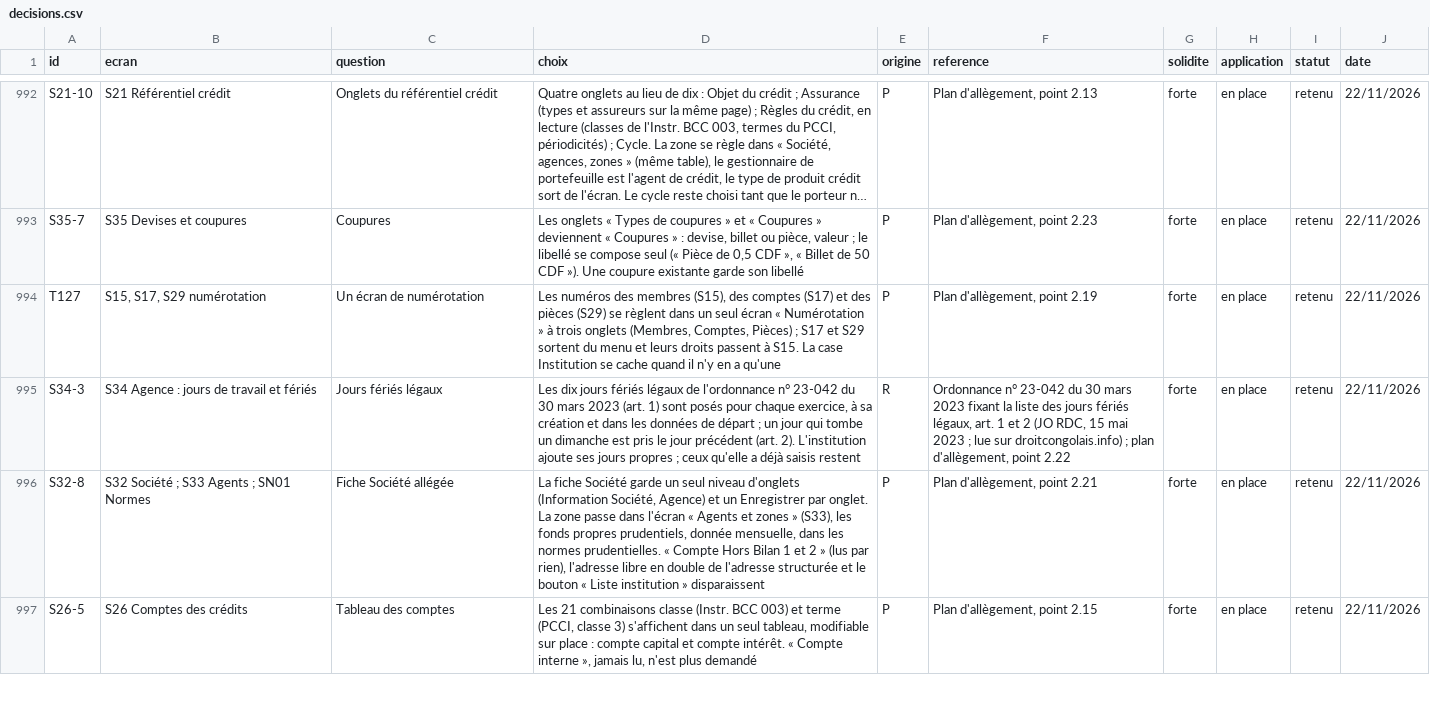
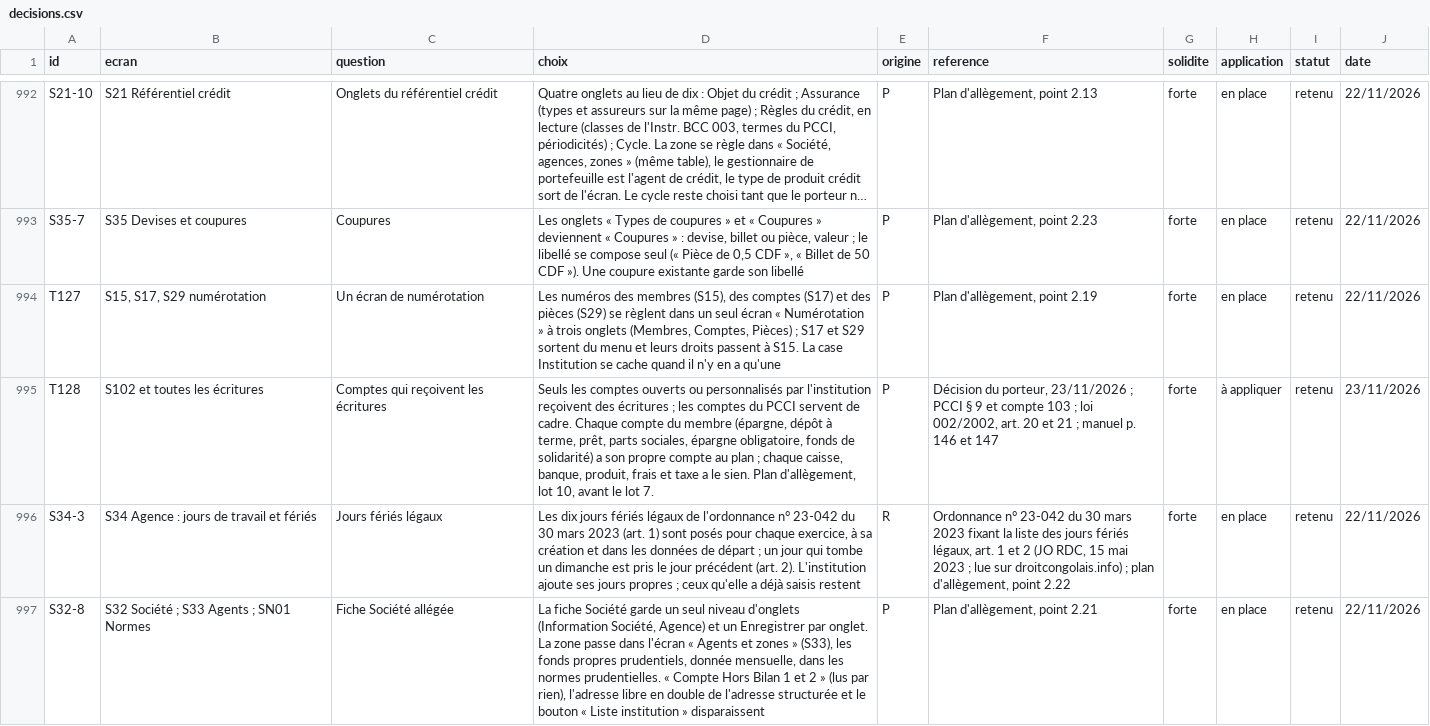
Before and after one commit to manatandu/Microfina-, a CSV file: replica/decisions.csv, drawn as a sheet; only a part is shown, gaps mark what is left out; the shorter side is filled out with more unchanged rows; long unchanged cells end in …; the diff names each change by its address in the sheet, - before the commit and + after, or states it on an @@ line.

```diff
--- a/replica/decisions.csv
+++ b/replica/decisions.csv
+row 995: T128 | S102 et toutes les écritures | Comptes qui reçoivent les écritures | Seuls les comptes ouverts ou personnalisés par l'institution reçoivent des écritures ; les comptes du PCCI servent de cadre. Chaque compte du membre (épargne, dépôt à terme, prêt, parts sociales, épargne obligatoire, fonds de solidarité) a son propre compte au plan ; chaque caisse, banque, produit, frais et taxe a le sien. Plan d'allègement, lot 10, avant le lot 7. | P | Décision du porteur, 23/11/2026 ; PCCI § 9 et compte 103 ; loi 002/2002, art. 20 et 21 ; manuel p. 146 et 147 | forte | à appliquer | retenu | 23/11/2026
```
Also changed, not shown: replica/allegement.csv, 2 other files.
